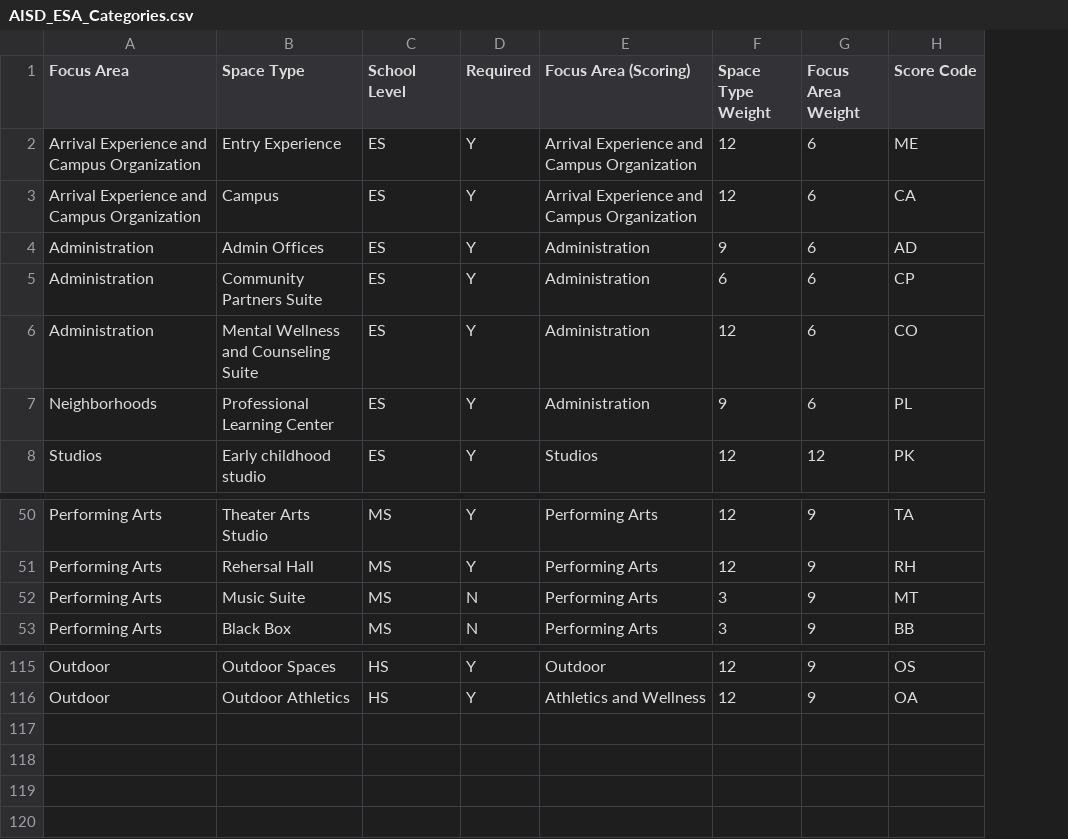
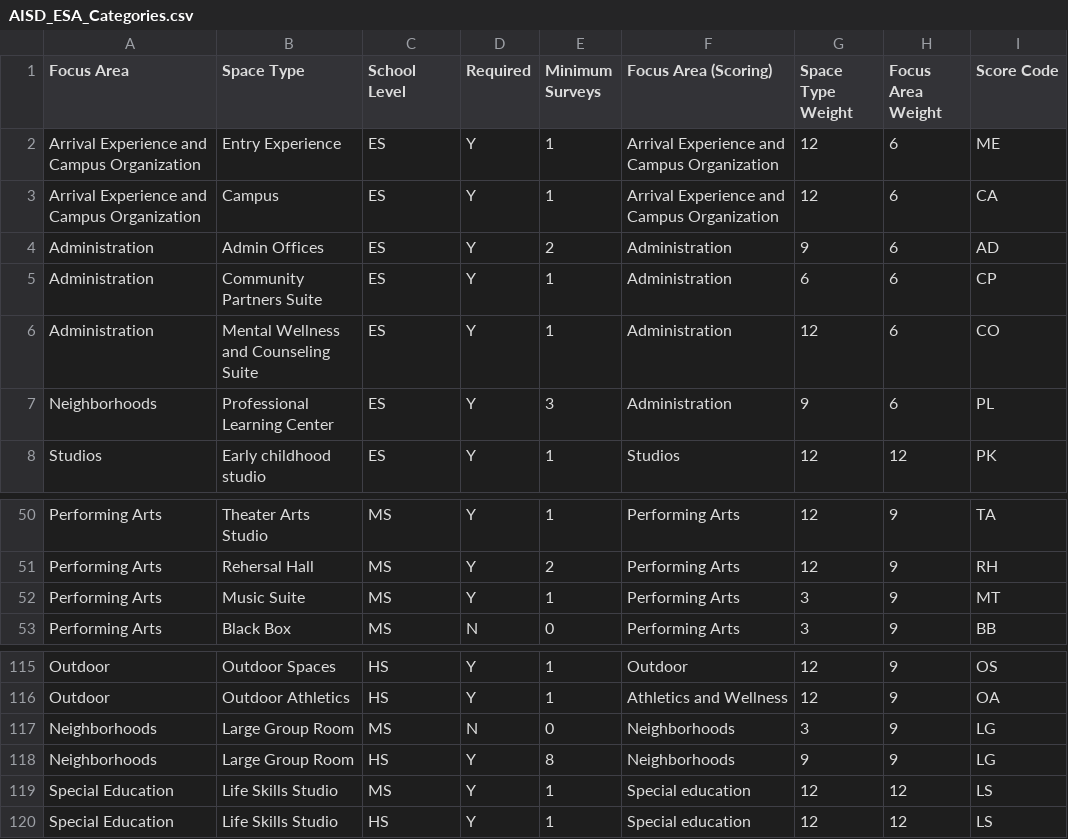
Before and after one commit to PerkinsEastmanStrategies/AISDESA, a CSV file: public/AISD_ESA_Categories.csv, drawn as a sheet; only a part is shown, gaps mark what is left out; the diff names each change by its address in the sheet, - before the commit and + after, or states it on an @@ line.

```diff
--- a/public/AISD_ESA_Categories.csv
+++ b/public/AISD_ESA_Categories.csv
+column E (Minimum Surveys), rows 2-8: 1 | 1 | 2 | 1 | 1 | 3 | 1; rows 50-53: 1 | 2 | 1 | 0; rows 115-116: 1 | 1
-D52 (Required): N
+D52 (Required): Y
+row 117: Neighborhoods | Large Group Room | MS | N | 0 | Neighborhoods | 3 | 9 | LG
+row 118: Neighborhoods | Large Group Room | HS | Y | 8 | Neighborhoods | 9 | 9 | LG
+row 119: Special Education | Life Skills Studio | MS | Y | 1 | Special education | 12 | 12 | LS
+row 120: Special Education | Life Skills Studio | HS | Y | 1 | Special education | 12 | 12 | LS
```
Also changed, not shown: AISD_ESA_Categories.csv, 24 other files.
